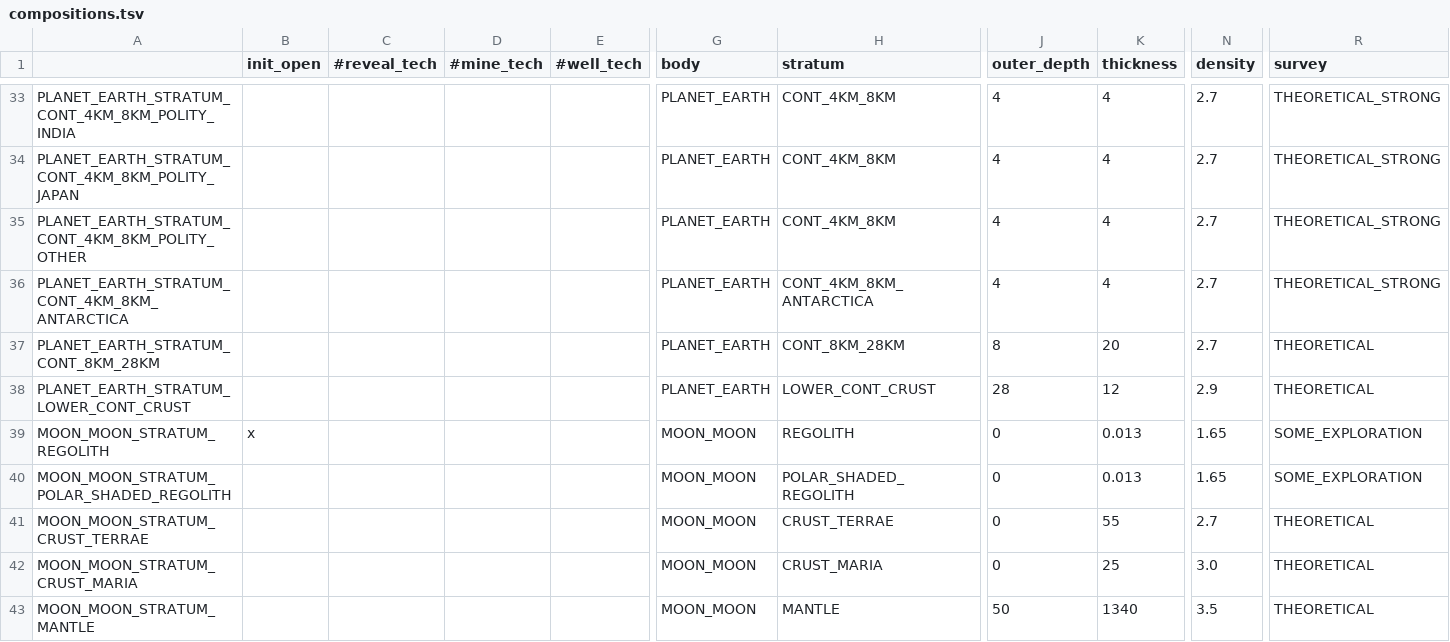
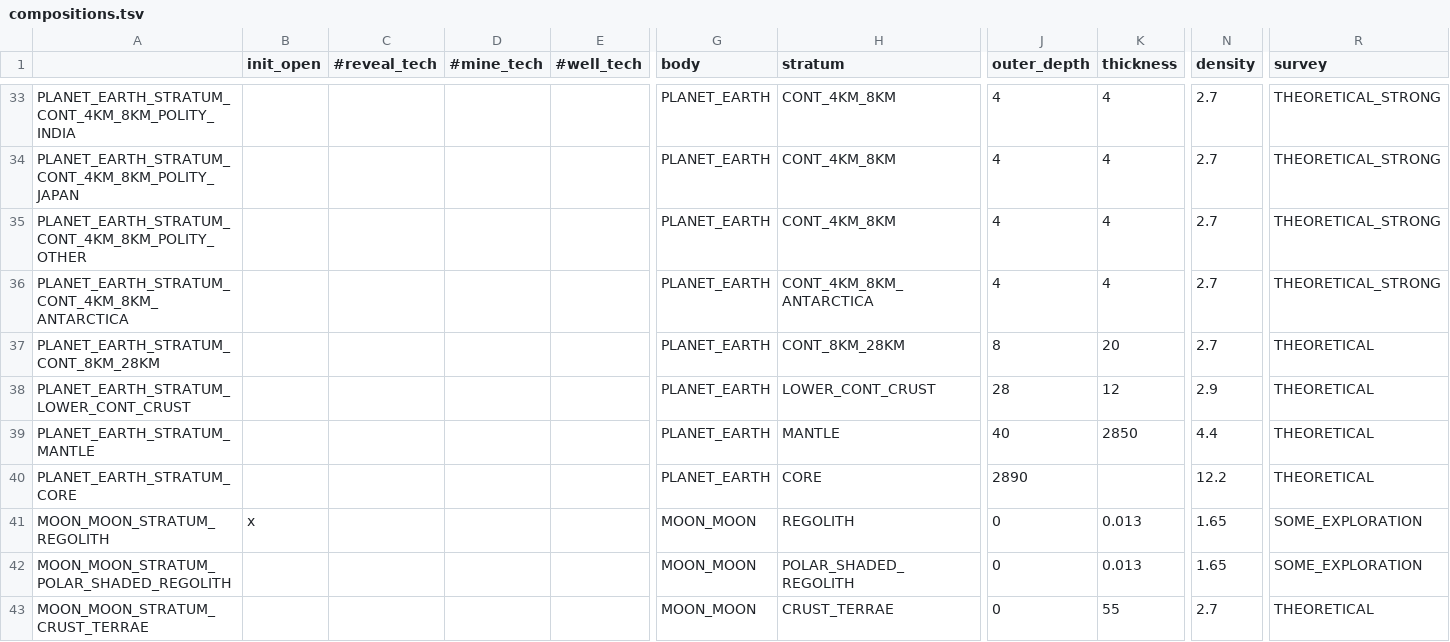
Before and after one commit to t2civ/astropolis_sdk, a TSV file: public/data/tables/compositions.tsv, drawn as a sheet; only a part is shown, gaps mark what is left out; the shorter side is filled out with more unchanged rows; rows hold the shown columns only; the diff names each change by its address in the sheet, - before the commit and + after, or states it on an @@ line.

Commit message:
Added Compositions & Resources

```diff
--- a/public/data/tables/compositions.tsv
+++ b/public/data/tables/compositions.tsv
+row 39: PLANET_EARTH_STRATUM_MANTLE |  |  |  |  | PLANET_EARTH | MANTLE | 40 | 2850 | 4.4 | THEORETICAL
+row 40: PLANET_EARTH_STRATUM_CORE |  |  |  |  | PLANET_EARTH | CORE | 2890 |  | 12.2 | THEORETICAL
```
Also changed, not shown: public/data/tables/compositions_resources_proportions.tsv, public/data/tables/compositions_resources_variances.tsv, 7 other files.
